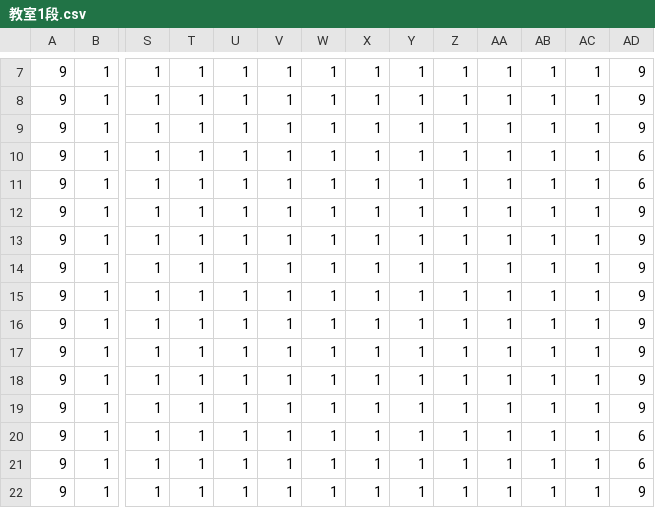
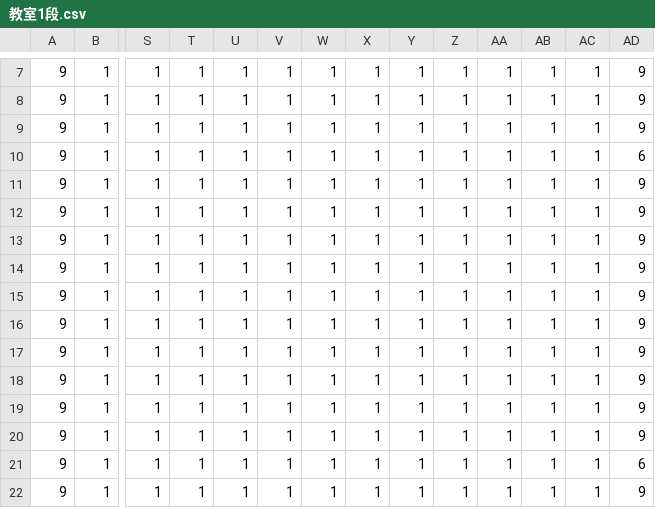
Before and after one commit to riku0614/test5, a CSV file: Project1/Project1/教室1段.csv, drawn as a sheet; only a part is shown, gaps mark what is left out; removed rows and columns are numbered as before the commit, all else as after; rows hold the shown columns only; the diff names each change by its address in the sheet, - before the commit and + after, or states it on an @@ line.

```diff
--- a/Project1/Project1/教室1段.csv
+++ b/Project1/Project1/教室1段.csv
-row 11: 9 | 1 | 1 | 1 | 1 | 1 | 1 | 1 | 1 | 1 | 1 | 1 | 1 | 6
-AD19: 6
+AD19: 9
+row 20: 9 | 1 | 1 | 1 | 1 | 1 | 1 | 1 | 1 | 1 | 1 | 1 | 1 | 9
```
Also changed, not shown: Project1/Project1/チーム開発マップ案1.csv, Project1/Project1/マップ2.csv, 12 other files.
